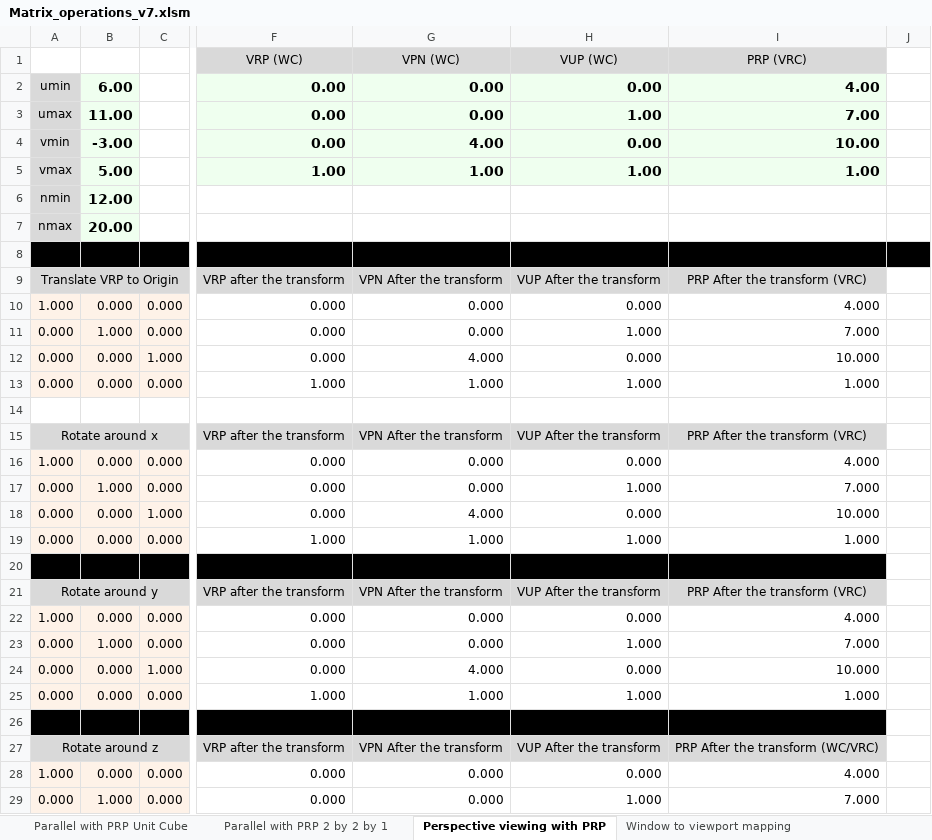
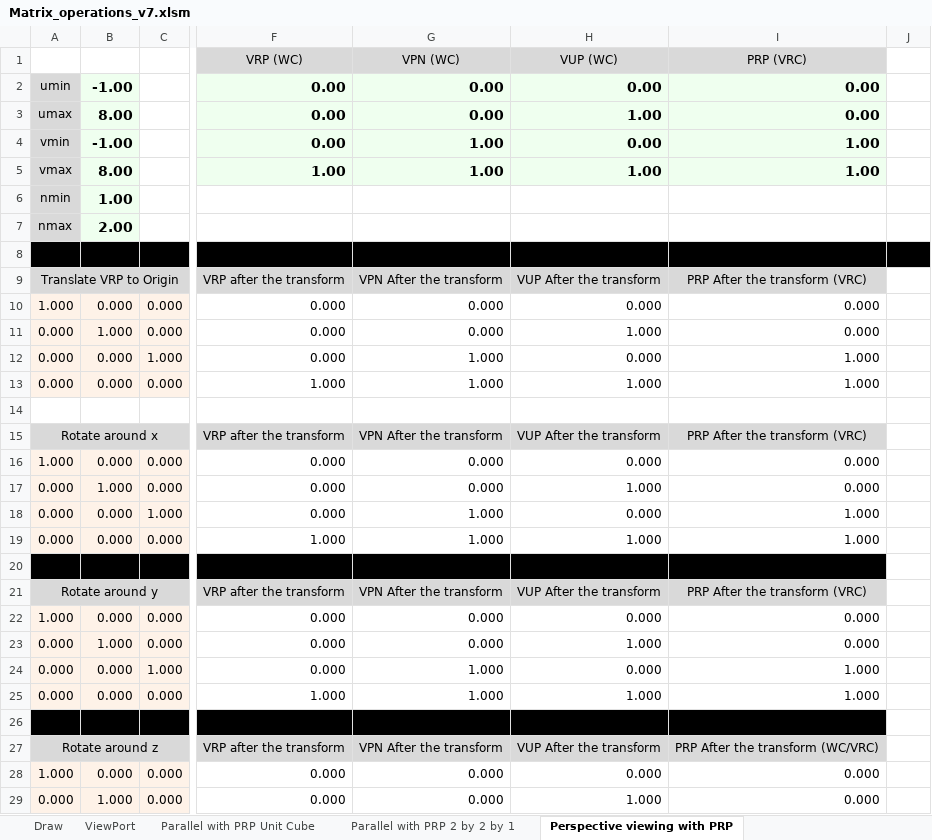
Before and after one commit to WoodMath/cse5365, an Excel workbook: Matrix_operations_v7.xlsm, sheet Perspective viewing with PRP, drawn as a sheet; only a part is shown, gaps mark what is left out; values as stored, in another font and other column widths than the file's, no borders; the diff covers the shown part only; the diff names each change by its address in the sheet, - before the commit and + after, or states it on an @@ line.

```diff
--- a/Matrix_operations_v7.xlsm (sheet Perspective viewing with PRP)
+++ b/Matrix_operations_v7.xlsm (sheet Perspective viewing with PRP)
-B2: 6.00
+B2: -1.00
-I2: 4.00
+I2: 0.00
-B3: 11.00
+B3: 8.00
-I3: 7.00
+I3: 0.00
-B4: -3.00
+B4: -1.00
-G4: 4.00
+G4: 1.00
-I4: 10.00
+I4: 1.00
-B5: 5.00
+B5: 8.00
-B6: 12.00
+B6: 1.00
-B7: 20.00
+B7: 2.00
-I10: 4.000
+I10: 0.000
-I11: 7.000
+I11: 0.000
-G12: 4.000
+G12: 1.000
-I12: 10.000
+I12: 1.000
-I16: 4.000
+I16: 0.000
-I17: 7.000
+I17: 0.000
-G18: 4.000
+G18: 1.000
-I18: 10.000
+I18: 1.000
-I22: 4.000
+I22: 0.000
-I23: 7.000
+I23: 0.000
-G24: 4.000
+G24: 1.000
-I24: 10.000
+I24: 1.000
-I28: 4.000
+I28: 0.000
-I29: 7.000
+I29: 0.000
```
Also changed, not shown: 1 added row, 1 removed row and 70 edited cells elsewhere in this sheet, sheet Draw, sheet ViewPort, sheet Parallel with PRP Unit Cube, other sheet tabs, formulas that keep their value, charts or pictures.
